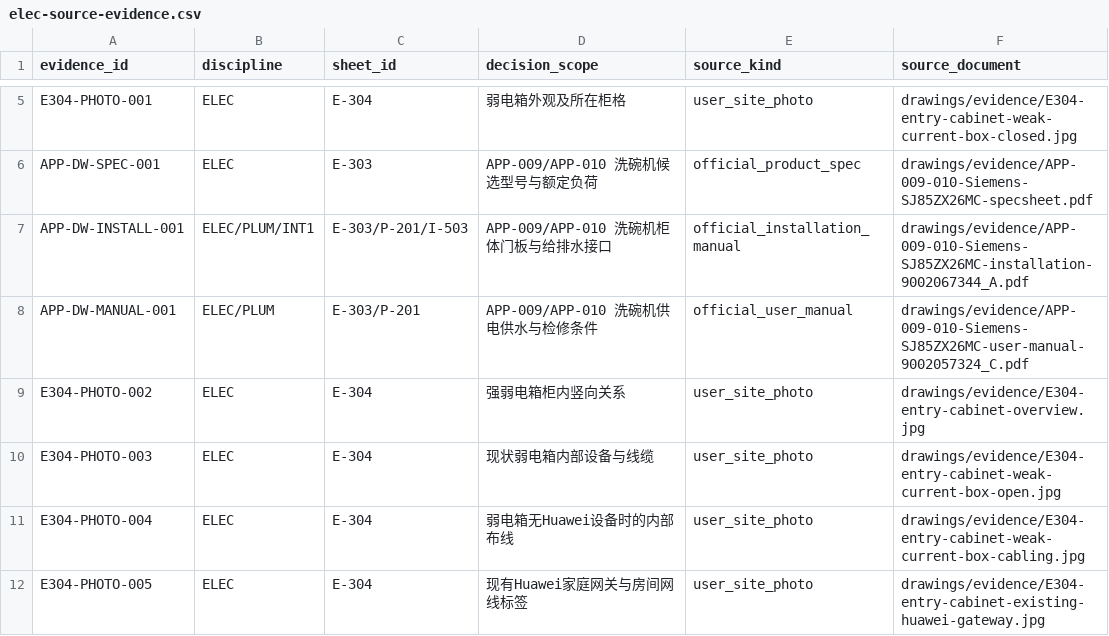
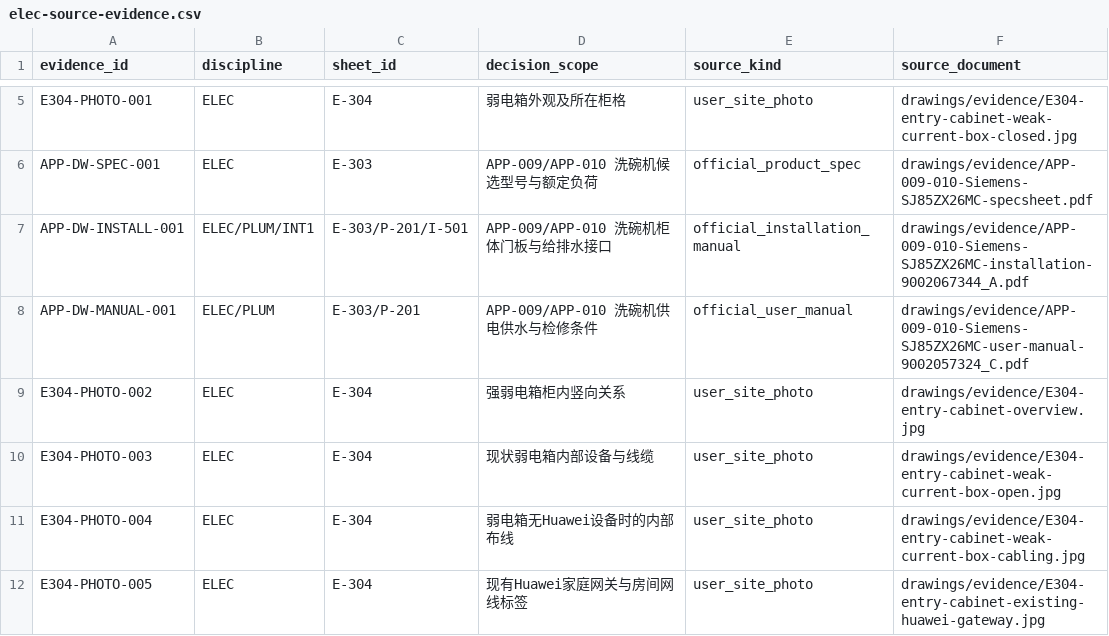
Before and after one commit to Weihan96/2504-GBTB-Yanlord-Zhuhai, a CSV file: pipeline/decisions/elec-source-evidence.csv, drawn as a sheet; only a part is shown, gaps mark what is left out; the diff names each change by its address in the sheet, - before the commit and + after, or states it on an @@ line.

```diff
--- a/pipeline/decisions/elec-source-evidence.csv
+++ b/pipeline/decisions/elec-source-evidence.csv
-C7 (sheet_id): E-303/P-201/I-503
+C7 (sheet_id): E-303/P-201/I-501
```
Also changed, not shown: pipeline/decisions/drawing-register.csv, pipeline/decisions/int1-existing-review.csv, 18 other files.
